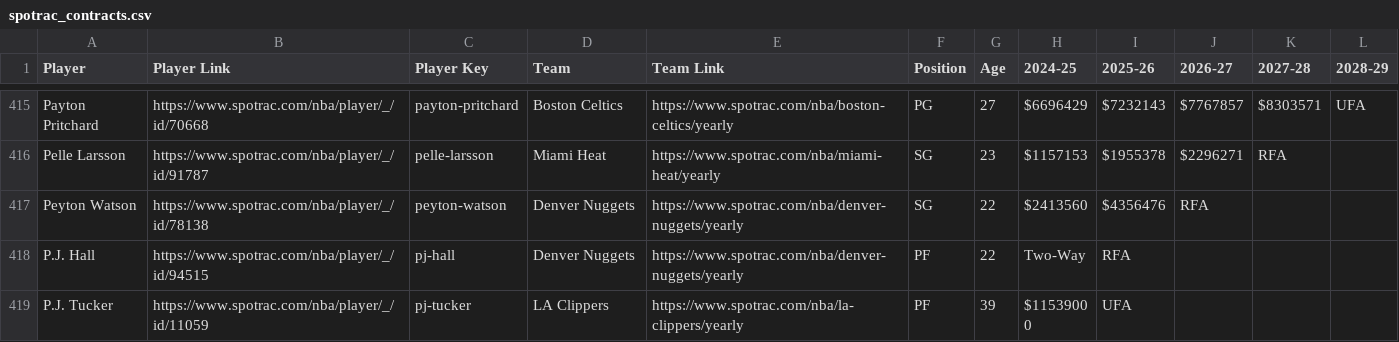
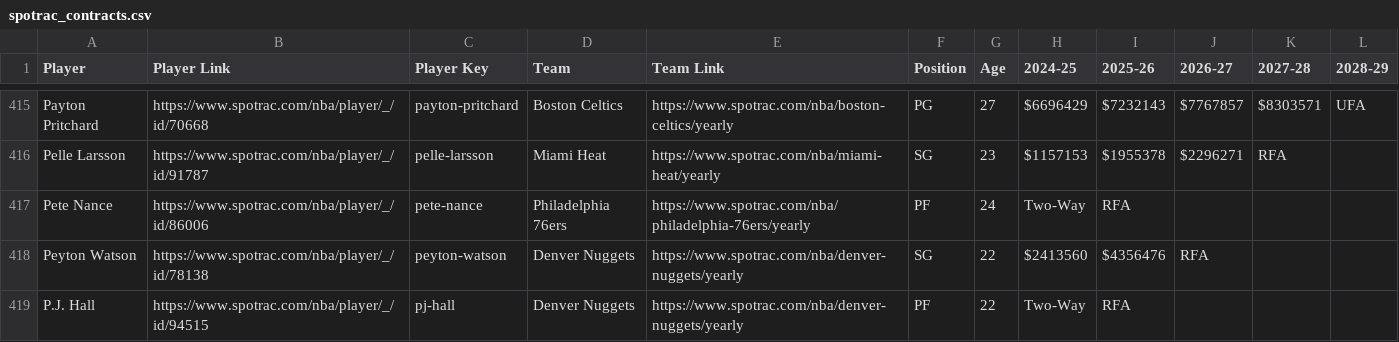
Before and after one commit to b-harr/dmcb, a CSV file: data/spotrac_contracts.csv, drawn as a sheet; only a part is shown, gaps mark what is left out; the shorter side is filled out with more unchanged rows.

Commit message:
Update contracts
Pete Nance (PF)
Jan 14, 2025 - Signed a Two-Way contract with Philadelphia (PHI)

```diff
--- a/data/spotrac_contracts.csv
+++ b/data/spotrac_contracts.csv
@@ -416,2 +416,3 @@ Payton Pritchard,https://www.spotrac.com/nba/player/_/id/70668,payton-pritchard,
 Pelle Larsson,https://www.spotrac.com/nba/player/_/id/91787,pelle-larsson,Miami Heat,https://www.spotrac.com/nba/miami-heat/yearly,SG,23,$1157153,$1955378,$2296271,RFA,
+Pete Nance,https://www.spotrac.com/nba/player/_/id/86006,pete-nance,Philadelphia 76ers,https://www.spotrac.com/nba/philadelphia-76ers/yearly,PF,24,Two-Way,RFA,,,
 Peyton Watson,https://www.spotrac.com/nba/player/_/id/78138,peyton-watson,Denver Nuggets,https://www.spotrac.com/nba/denver-nuggets/yearly,SG,22,$2413560,$4356476,RFA,,
```
